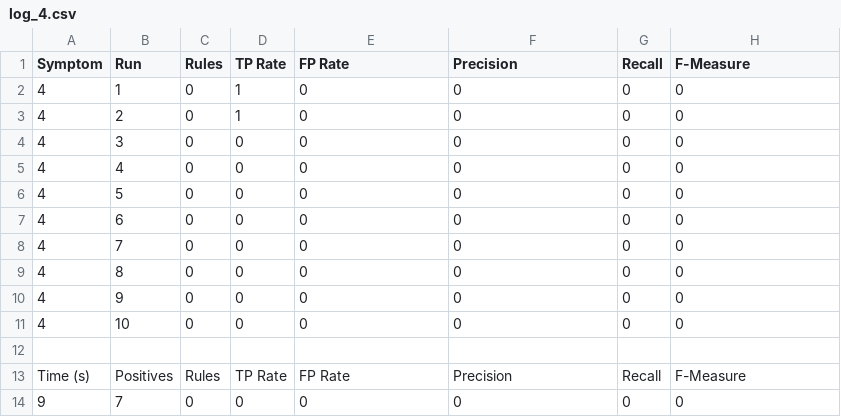
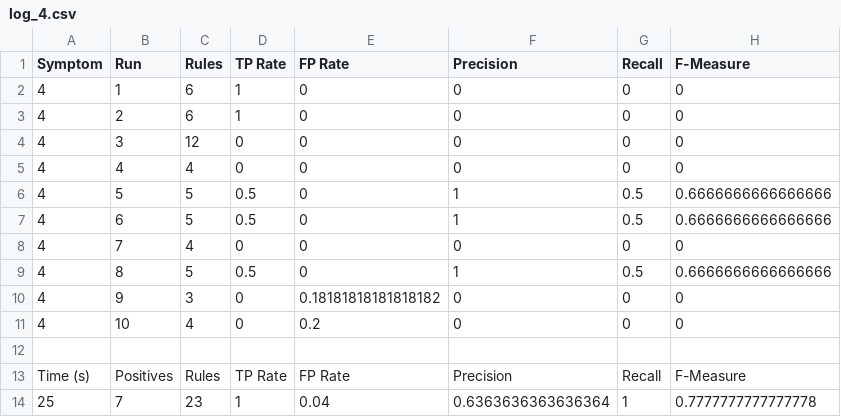
Before and after one commit to frapontillo/ai-dialysis-uniba, a CSV file: prolog/runs/log_4.csv, drawn as a sheet.

```diff
--- a/prolog/runs/log_4.csv
+++ b/prolog/runs/log_4.csv
@@ -1,14 +1,14 @@
 "Symptom";"Run";"Rules";"TP Rate";"FP Rate";"Precision";"Recall";"F-Measure";
-4;1;0;1;0;0;0;0;
-4;2;0;1;0;0;0;0;
-4;3;0;0;0;0;0;0;
-4;4;0;0;0;0;0;0;
-4;5;0;0;0;0;0;0;
-4;6;0;0;0;0;0;0;
-4;7;0;0;0;0;0;0;
-4;8;0;0;0;0;0;0;
-4;9;0;0;0;0;0;0;
-4;10;0;0;0;0;0;0;
+4;1;6;1;0;0;0;0;
+4;2;6;1;0;0;0;0;
+4;3;12;0;0;0;0;0;
+4;4;4;0;0;0;0;0;
+4;5;5;0.5;0;1;0.5;0.6666666666666666;
+4;6;5;0.5;0;1;0.5;0.6666666666666666;
+4;7;4;0;0;0;0;0;
+4;8;5;0.5;0;1;0.5;0.6666666666666666;
+4;9;3;0;0.18181818181818182;0;0;0;
+4;10;4;0;0.2;0;0;0;
 "";"";"";"";
 "Time (s)";"Positives";"Rules";"TP Rate";"FP Rate";"Precision";"Recall";"F-Measure";
-9;7;0;0;0;0;0;0;
+25;7;23;1;0.04;0.6363636363636364;1;0.7777777777777778;
```
Also changed, not shown: prolog/runs/log_2.csv, prolog/runs/log_3.csv, 28 other files.
